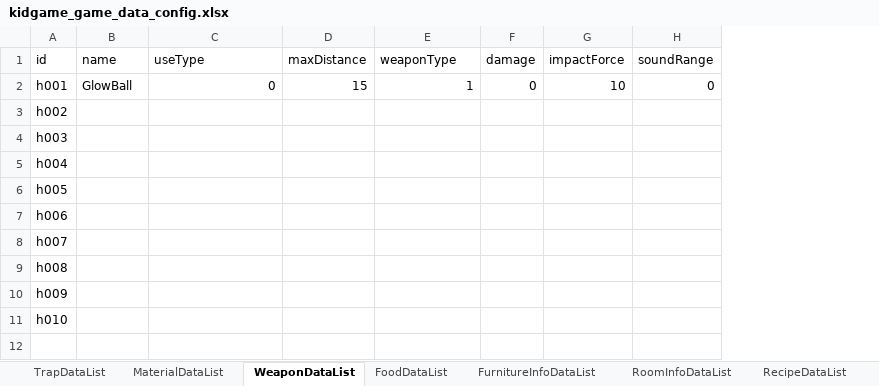
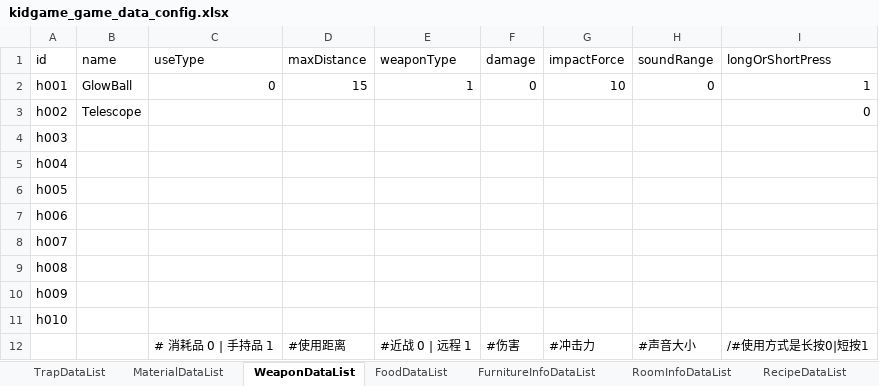
Before and after one commit to 7Chords/KidGameProject, an Excel workbook: Assets/RefData/Excels/kidgame_game_data_config.xlsx, sheet WeaponDataList, drawn as a sheet; values as stored, in another font and other column widths than the file's, no borders; the diff names each change by its address in the sheet, - before the commit and + after, or states it on an @@ line.

```diff
--- a/Assets/RefData/Excels/kidgame_game_data_config.xlsx (sheet WeaponDataList)
+++ b/Assets/RefData/Excels/kidgame_game_data_config.xlsx (sheet WeaponDataList)
+column I (longOrShortPress), rows 2-3: 1 | 0
-B3 (name): (empty)
+B3 (name): Telescope
+row 12:  |  | # 消耗品 0 | 手持品 1 | #使用距离 | #近战 0 | 远程 1 | #伤害 | #冲击力 | #声音大小 | /#使用方式是长按0|短按1
```
Also changed, not shown: 11 other files.
